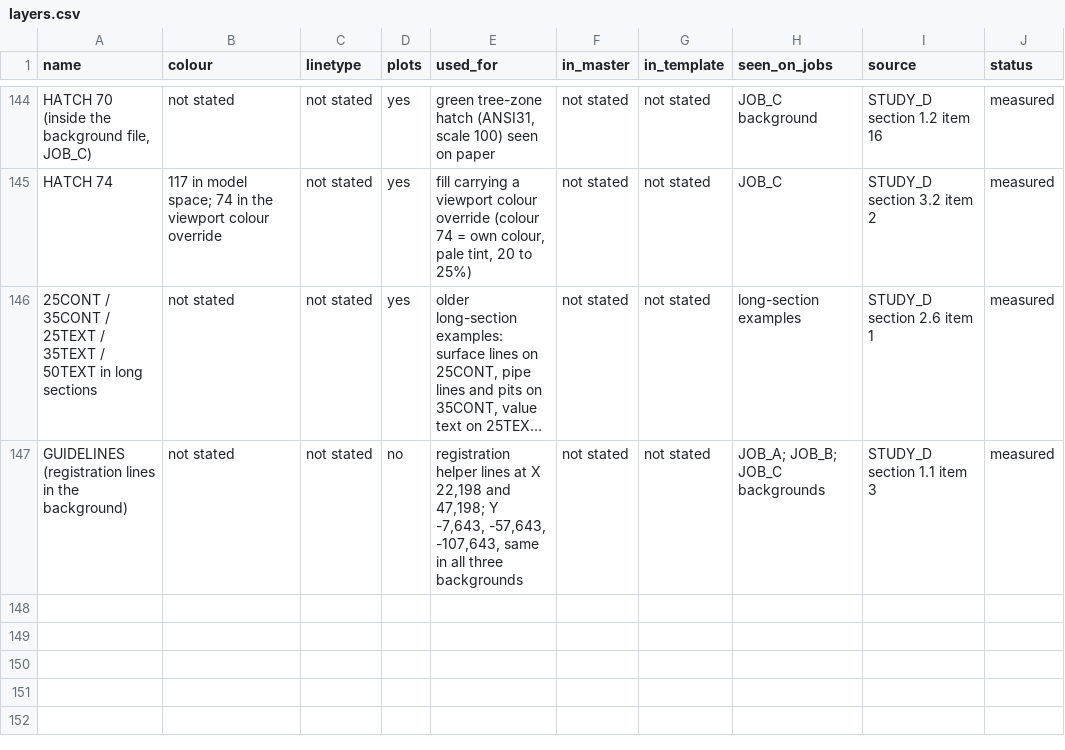
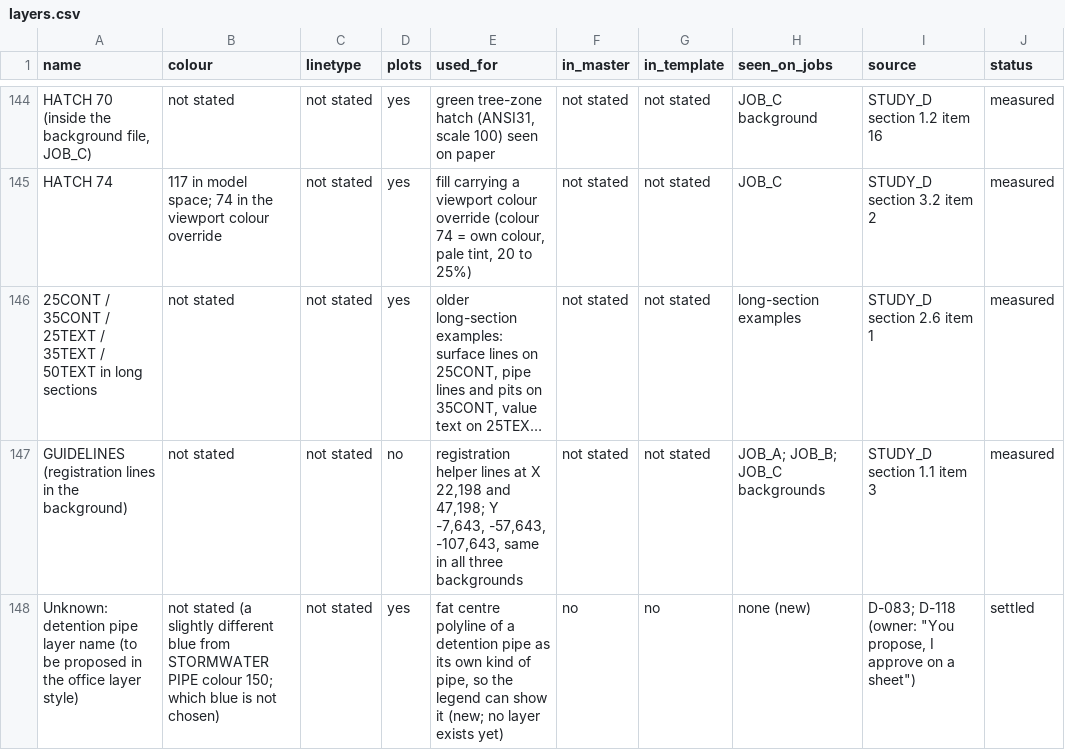
Before and after one commit to timbrand92/CE_PLAN, a CSV file: zero/reference/standards/layers.csv, drawn as a sheet; only a part is shown, gaps mark what is left out; long unchanged cells end in …; the diff names each change by its address in the sheet, - before the commit and + after, or states it on an @@ line.

```diff
--- a/zero/reference/standards/layers.csv
+++ b/zero/reference/standards/layers.csv
+row 148: Unknown: detention pipe layer name (to be proposed in the office layer style) | not stated (a slightly different blue from STORMWATER PIPE colour 150; which blue is not chosen) | not stated | yes | fat centre polyline of a detention pipe as its own kind of pipe, so the legend can show it (new; no layer exists yet) | no | no | none (new) | D-083; D-118 (owner: "You propose, I approve on a sheet") | settled
```
Also changed, not shown: zero/reference/standards/label_offsets.csv, zero/reference/standards/pit_sizes.csv, 12 other files.
